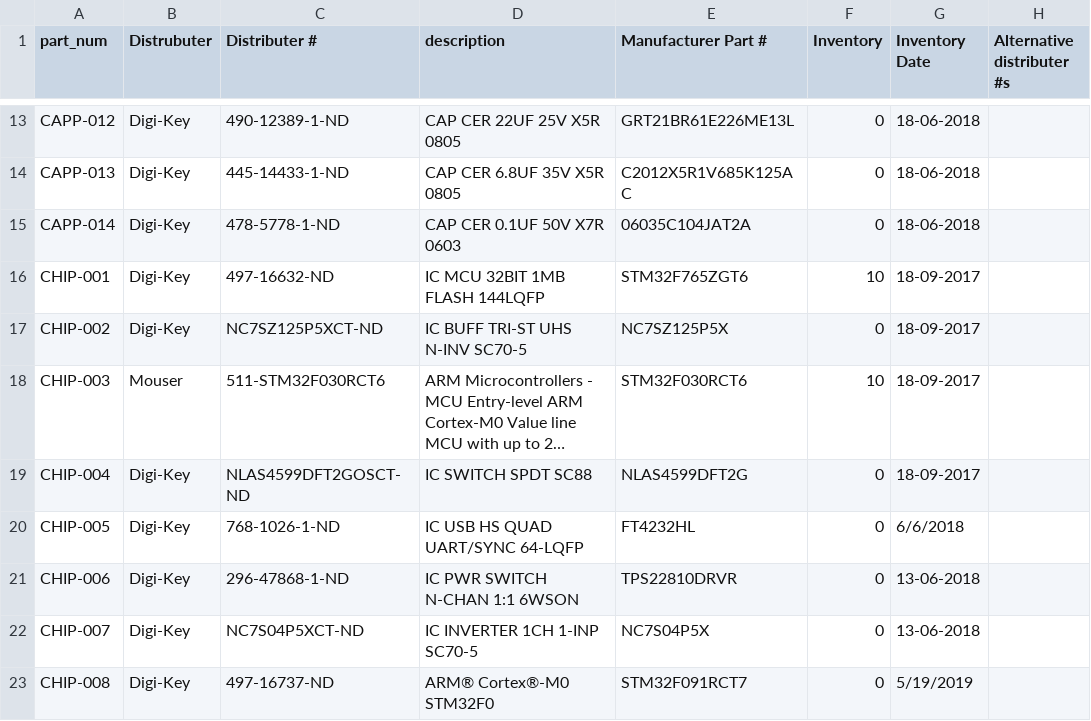
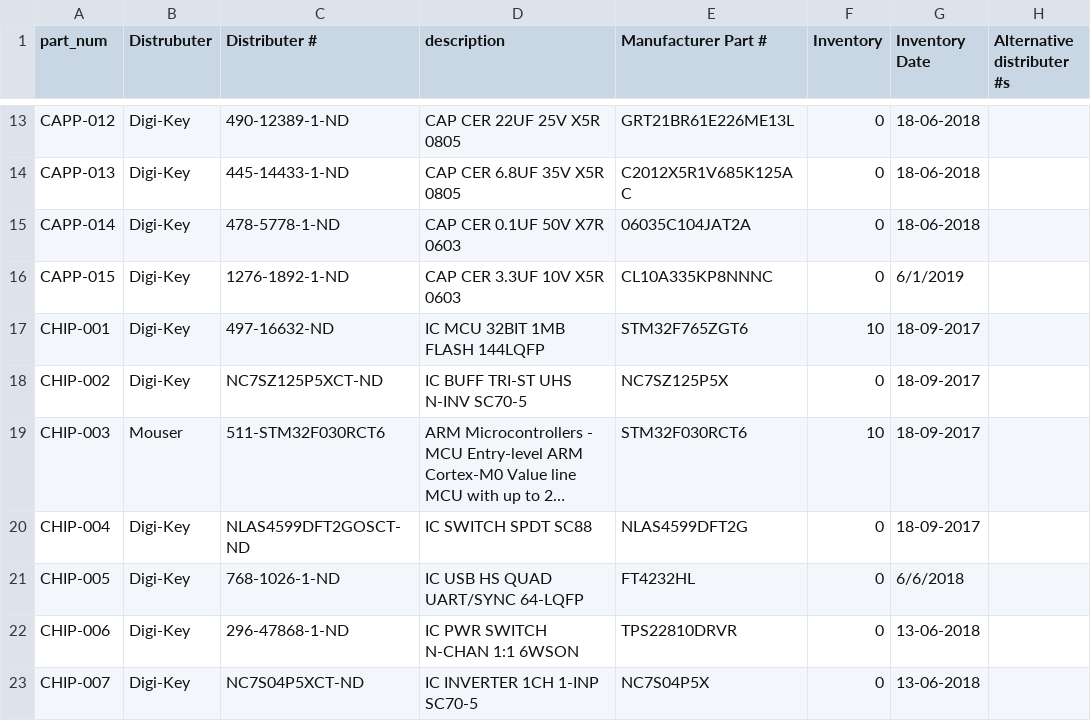
Before and after one commit to UWARG/WARG-KiCAD, a CSV file: component_library.csv, drawn as a sheet; only a part is shown, gaps mark what is left out; the shorter side is filled out with more unchanged rows; long unchanged cells end in …; the diff names each change by its address in the sheet, - before the commit and + after, or states it on an @@ line.

```diff
--- a/component_library.csv
+++ b/component_library.csv
+row 16: CAPP-015 | Digi-Key | 1276-1892-1-ND | CAP CER 3.3UF 10V X5R 0603 | CL10A335KP8NNNC | 0 | 6/1/2019
```
Also changed, not shown: 1 other file.
